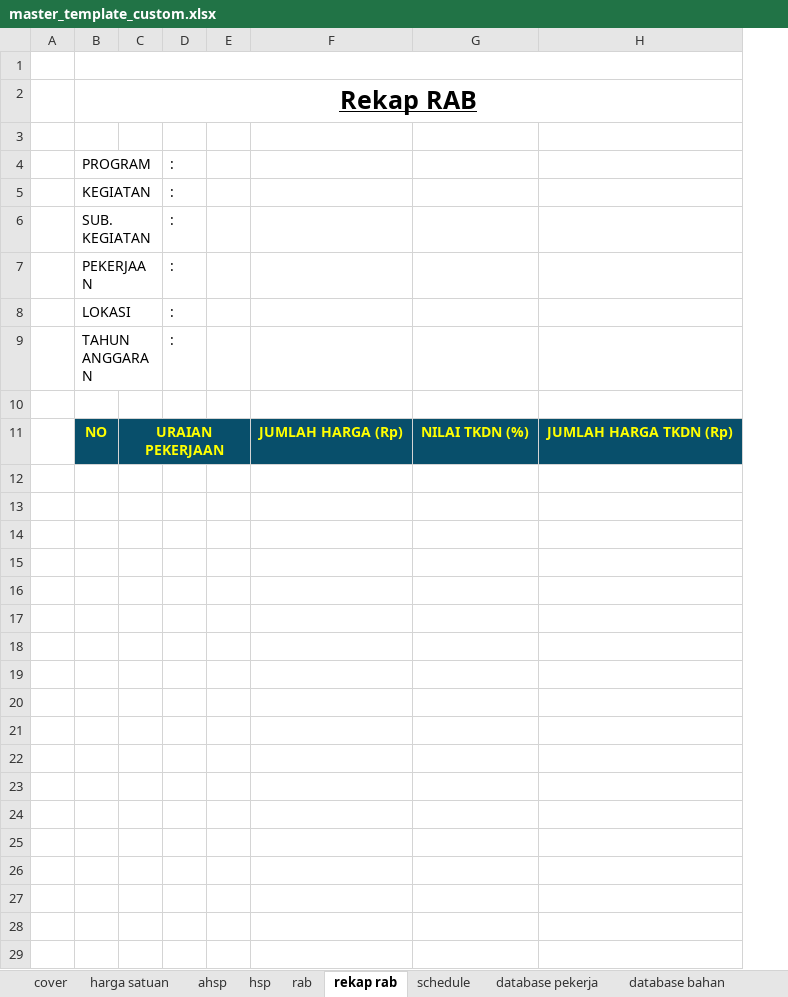
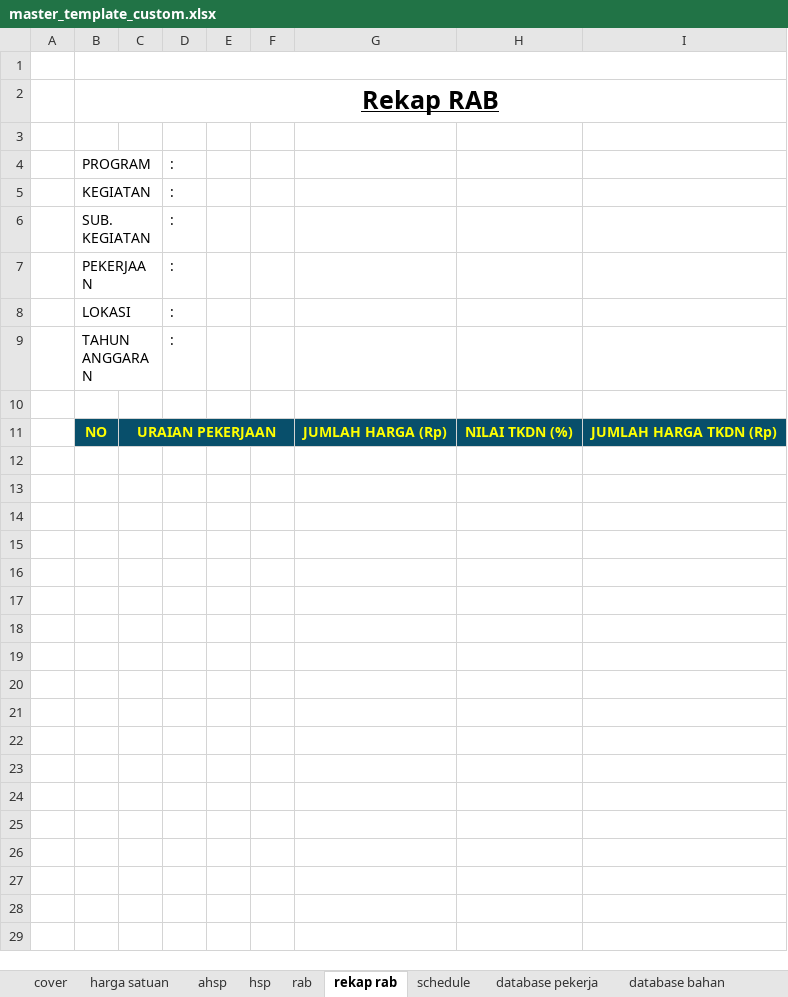
Before and after one commit to makampusaka013-hub/zona-geometry-app, an Excel workbook: public/templates/master_template_custom.xlsx, sheet rekap rab, drawn as a sheet; only a part is shown; values as stored, in another font and other column widths than the file's, no borders; conditional formats not drawn; removed rows and columns are numbered as before the commit, all else as after; the diff covers the shown part only; the diff names each change by its address in the sheet, - before the commit and + after, or states it on an @@ line.

Commit message:
fix: rekap rab column shift, print area A:J, and signature alignment

```diff
--- a/public/templates/master_template_custom.xlsx (sheet rekap rab)
+++ b/public/templates/master_template_custom.xlsx (sheet rekap rab)
-column C, row 11: URAIAN PEKERJAAN
+column C, row 11: URAIAN PEKERJAAN
+column F, empty
-row 12: (empty)
-row 13: (empty)
-row 14: (empty)
-row 15: (empty)
-row 16: (empty)
-row 17: (empty)
-row 18: (empty)
-row 19: (empty)
-row 20: (empty)
-row 21: (empty)
-row 22: (empty)
-row 23: (empty)
-row 24: (empty)
-row 25: (empty)
-row 26: (empty)
-row 27: (empty)
-row 28: (empty)
-row 29: (empty)
```
Also changed, not shown: 159 removed rows elsewhere in this sheet, sheet rab, sheet hsp, 1 other file.
